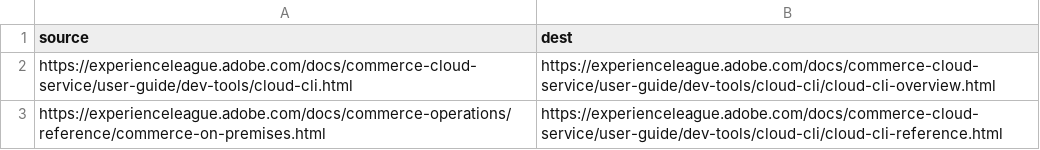
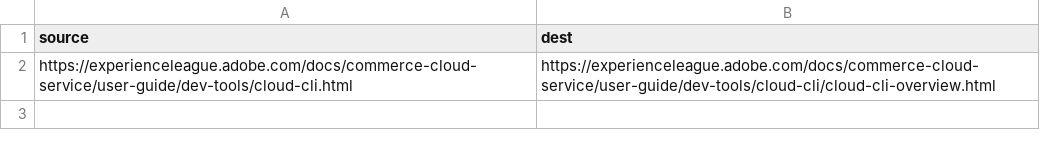
Before and after one commit to AdobeDocs/commerce-cloud-service.en, a CSV file: redirects.csv, drawn as a sheet.

Commit message:
Delete wrong redirect

```diff
--- a/redirects.csv
+++ b/redirects.csv
@@ -2,2 +2 @@ source,dest
 https://experienceleague.adobe.com/docs/commerce-cloud-service/user-guide/dev-tools/cloud-cli.html,https://experienceleague.adobe.com/docs/commerce-cloud-service/user-guide/dev-tools/cloud-cli/cloud-cli-overview.html
-https://experienceleague.adobe.com/docs/commerce-operations/reference/commerce-on-premises.html,https://experienceleague.adobe.com/docs/commerce-cloud-service/user-guide/dev-tools/cloud-cli/cloud-cli-reference.html
```
